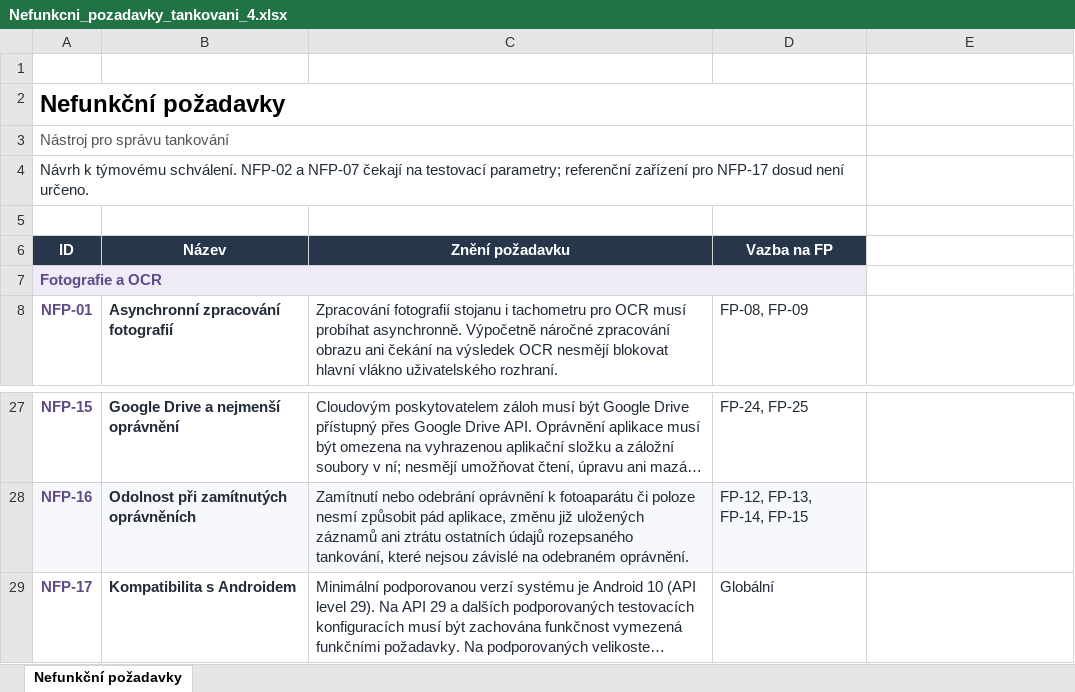
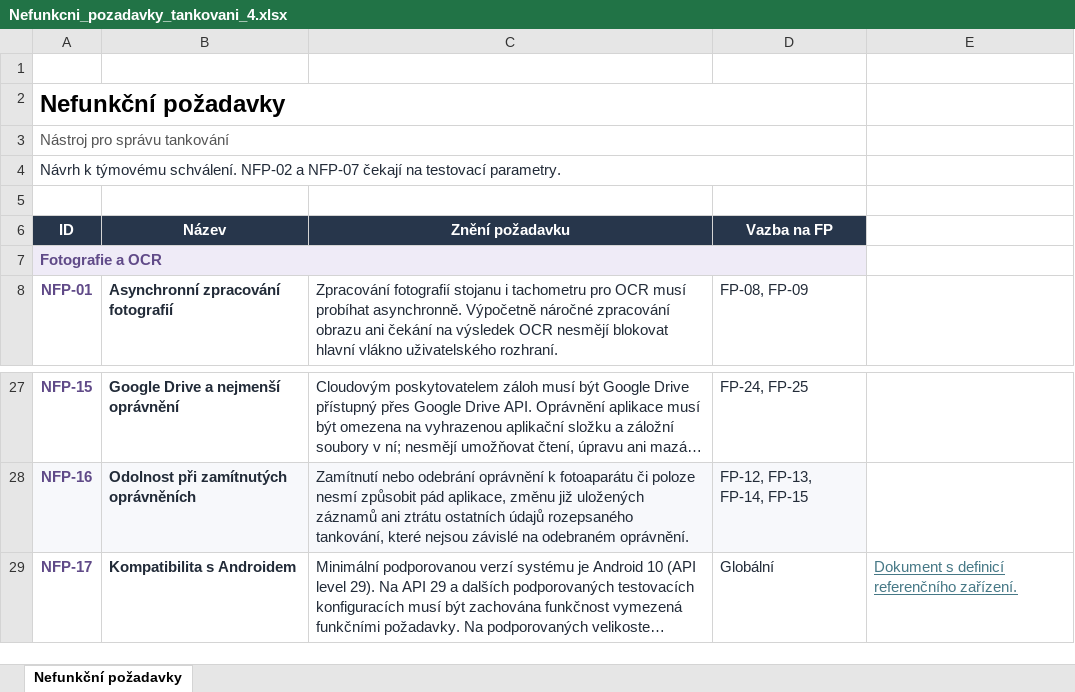
Before and after one commit to Andr3wHere/Fueling_Management_Tool, an Excel workbook: Dokumentace/Nefunkcni_pozadavky_tankovani_4.xlsx, sheet Nefunkční požadavky, drawn as a sheet; only a part is shown, gaps mark what is left out; long unchanged cells end in …; values as stored, in another font and other column widths than the file's, no borders; the diff names each change by its address in the sheet, - before the commit and + after, or states it on an @@ line.

Commit message:
Added location of reference device document to NFP-17.

```diff
--- a/Dokumentace/Nefunkcni_pozadavky_tankovani_4.xlsx (sheet Nefunkční požadavky)
+++ b/Dokumentace/Nefunkcni_pozadavky_tankovani_4.xlsx (sheet Nefunkční požadavky)
-A4 (ID): …na testovací parametry; referenční zařízení pro NFP-17 dosud není určeno.
+A4 (ID): …na testovací parametry.
-E29: (empty)
+E29: Dokument s definicí referenčního zařízení.
```
